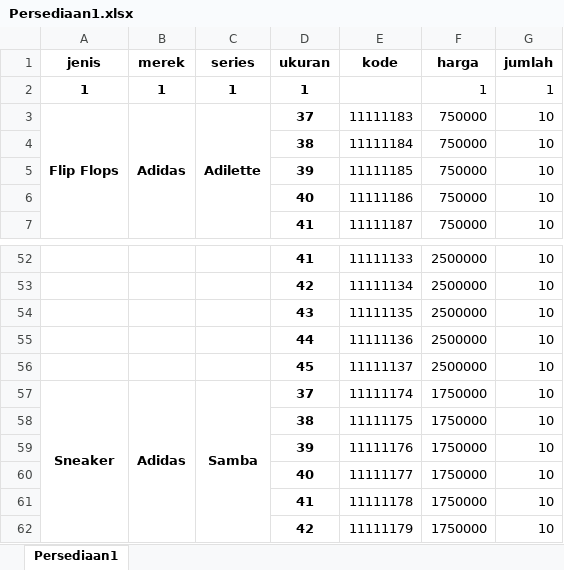
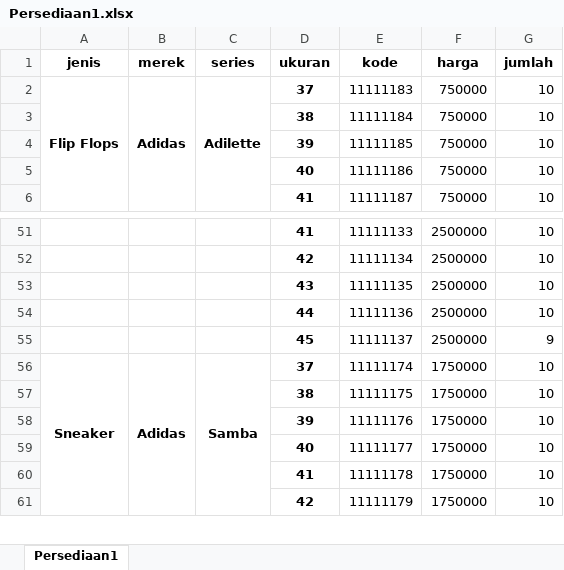
Before and after one commit to fadiadian/Kelompok-1-sistem-pembelian-sepatu, an Excel workbook: Persediaan1.xlsx, sheet Persediaan1, drawn as a sheet; only a part is shown, gaps mark what is left out; values as stored, in another font and other column widths than the file's, no borders; removed rows and columns are numbered as before the commit, all else as after; the diff names each change by its address in the sheet, - before the commit and + after, or states it on an @@ line.

```diff
--- a/Persediaan1.xlsx (sheet Persediaan1)
+++ b/Persediaan1.xlsx (sheet Persediaan1)
-row 2: 1 | 1 | 1 | 1 |  | 1 | 1
-G55 (jumlah): 10
+G55 (jumlah): 9
```
Also changed, not shown: 3 other files.
